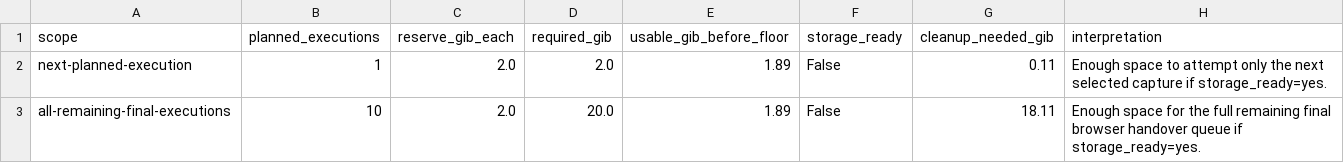
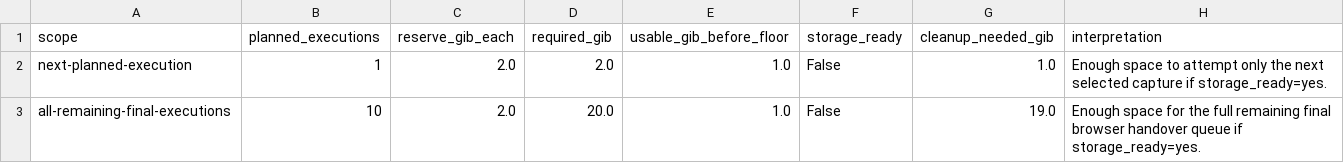
Before and after one commit to manNomi/quic-connect-migration, a CSV file: data/final-capture-storage-budget-20260624.csv, drawn as a sheet.

Commit message:
readiness: reviewed artifact cleanup executor 추가

```diff
--- a/data/final-capture-storage-budget-20260624.csv
+++ b/data/final-capture-storage-budget-20260624.csv
@@ -1,3 +1,3 @@
 scope,planned_executions,reserve_gib_each,required_gib,usable_gib_before_floor,storage_ready,cleanup_needed_gib,interpretation
-next-planned-execution,1,2.0,2.0,1.89,False,0.11,Enough space to attempt only the next selected capture if storage_ready=yes.
-all-remaining-final-executions,10,2.0,20.0,1.89,False,18.11,Enough space for the full remaining final browser handover queue if storage_ready=yes.
+next-planned-execution,1,2.0,2.0,1.0,False,1.0,Enough space to attempt only the next selected capture if storage_ready=yes.
+all-remaining-final-executions,10,2.0,20.0,1.0,False,19.0,Enough space for the full remaining final browser handover queue if storage_ready=yes.
```
Also changed, not shown: 25 other files.
